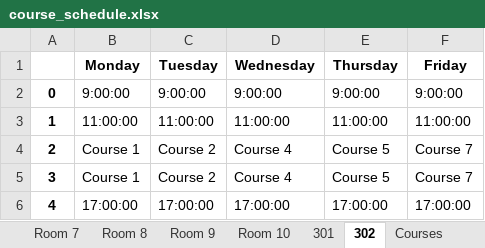
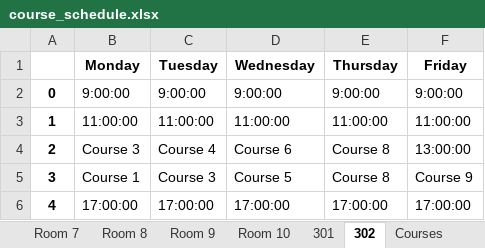
Before and after one commit to Admsher/TImetable_gen, an Excel workbook: course_schedule.xlsx, sheet 302, drawn as a sheet; values as stored, in another font and other column widths than the file's, no borders; the diff names each change by its address in the sheet, - before the commit and + after, or states it on an @@ line.

```diff
--- a/course_schedule.xlsx (sheet 302)
+++ b/course_schedule.xlsx (sheet 302)
-B4 (Monday): Course 1
+B4 (Monday): Course 3
-C4 (Tuesday): Course 2
+C4 (Tuesday): Course 4
-D4 (Wednesday): Course 4
+D4 (Wednesday): Course 6
-E4:E5 (Thursday): Course 5
+E4:E5 (Thursday): Course 8
-F4 (Friday): Course 7
+F4 (Friday): 13:00:00
-C5 (Tuesday): Course 2
+C5 (Tuesday): Course 3
-D5 (Wednesday): Course 4
+D5 (Wednesday): Course 5
-F5 (Friday): Course 7
+F5 (Friday): Course 9
```
Also changed, not shown: sheet Courses, sheet Room 1, sheet Room 3, sheet 301, sheet Room 2, sheet Room 5, 6 more sheets, 8 other files.
